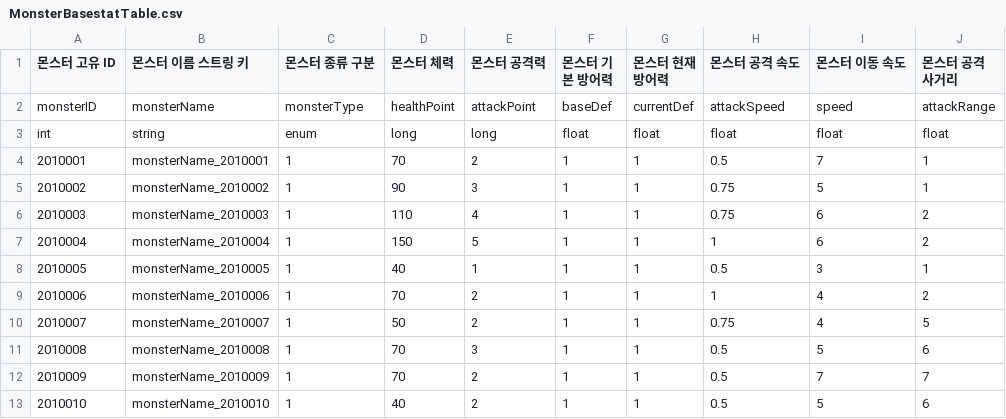
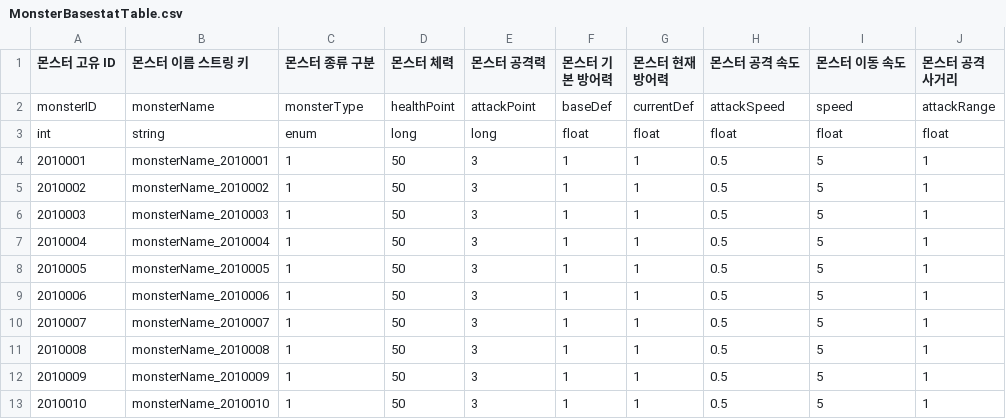
Before and after one commit to GodKong2431/Memorium, a CSV file: Assets/04. CSV/cbt csv/MonsterBasestatTable.csv, drawn as a sheet; only a part is shown; the diff covers the shown part only; the diff names each change by its address in the sheet, - before the commit and + after, or states it on an @@ line.

```diff
--- a/Assets/04. CSV/cbt csv/MonsterBasestatTable.csv
+++ b/Assets/04. CSV/cbt csv/MonsterBasestatTable.csv
-D4 (몬스터 체력): 70
+D4 (몬스터 체력): 50
-E4 (몬스터 공격력): 2
+E4 (몬스터 공격력): 3
-I4 (몬스터 이동 속도): 7
+I4 (몬스터 이동 속도): 5
-D5 (몬스터 체력): 90
+D5 (몬스터 체력): 50
-H5:H6 (몬스터 공격 속도): 0.75
+H5:H6 (몬스터 공격 속도): 0.5
-D6 (몬스터 체력): 110
+D6 (몬스터 체력): 50
-E6 (몬스터 공격력): 4
+E6 (몬스터 공격력): 3
-I6:I7 (몬스터 이동 속도): 6
+I6:I7 (몬스터 이동 속도): 5
-J6:J7 (몬스터 공격 사거리): 2
+J6:J7 (몬스터 공격 사거리): 1
-D7 (몬스터 체력): 150
+D7 (몬스터 체력): 50
-E7 (몬스터 공격력): 5
+E7 (몬스터 공격력): 3
-H7 (몬스터 공격 속도): 1
+H7 (몬스터 공격 속도): 0.5
-D8 (몬스터 체력): 40
+D8 (몬스터 체력): 50
-E8 (몬스터 공격력): 1
+E8 (몬스터 공격력): 3
-I8 (몬스터 이동 속도): 3
+I8 (몬스터 이동 속도): 5
-D9 (몬스터 체력): 70
+D9 (몬스터 체력): 50
-E9:E10 (몬스터 공격력): 2
+E9:E10 (몬스터 공격력): 3
-H9 (몬스터 공격 속도): 1
+H9 (몬스터 공격 속도): 0.5
-I9:I10 (몬스터 이동 속도): 4
+I9:I10 (몬스터 이동 속도): 5
-J9 (몬스터 공격 사거리): 2
+J9 (몬스터 공격 사거리): 1
-H10 (몬스터 공격 속도): 0.75
+H10 (몬스터 공격 속도): 0.5
-J10 (몬스터 공격 사거리): 5
+J10 (몬스터 공격 사거리): 1
-D11:D12 (몬스터 체력): 70
+D11:D12 (몬스터 체력): 50
-J11 (몬스터 공격 사거리): 6
+J11 (몬스터 공격 사거리): 1
-E12:E13 (몬스터 공격력): 2
+E12:E13 (몬스터 공격력): 3
-I12 (몬스터 이동 속도): 7
+I12 (몬스터 이동 속도): 5
-J12 (몬스터 공격 사거리): 7
+J12 (몬스터 공격 사거리): 1
-D13 (몬스터 체력): 40
+D13 (몬스터 체력): 50
-J13 (몬스터 공격 사거리): 6
+J13 (몬스터 공격 사거리): 1
```
Also changed, not shown: 50 edited cells elsewhere in this file, Assets/04. CSV/cbt csv/StoneTable.csv, 16 other files.
